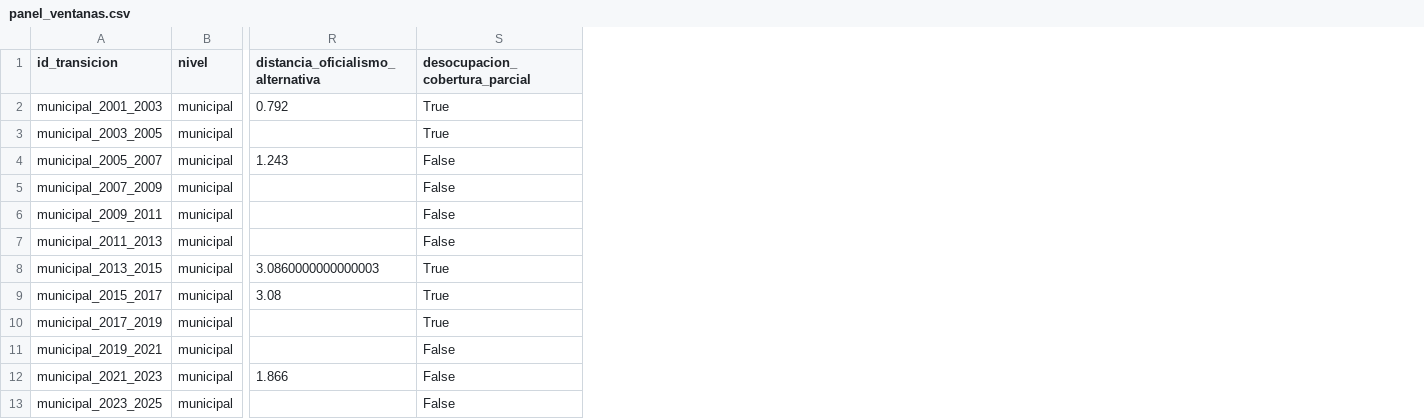
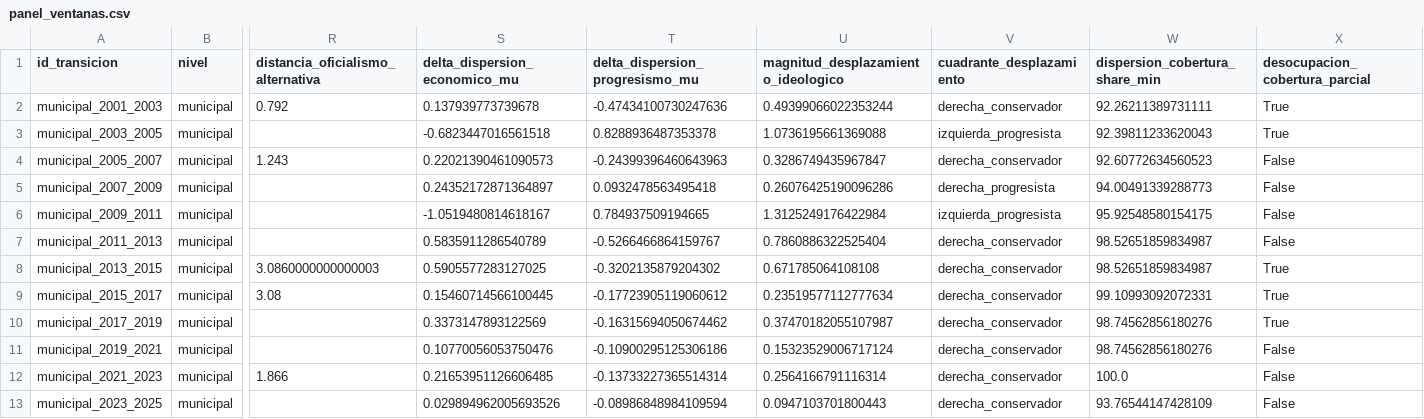
Before and after one commit to Ivanknop/elecciones-socioeconomia-laplata, a CSV file: data/tfi_data/panel_ventanas.csv, drawn as a sheet; only a part is shown, gaps mark what is left out; the diff names each change by its address in the sheet, - before the commit and + after, or states it on an @@ line.

```diff
--- a/data/tfi_data/panel_ventanas.csv
+++ b/data/tfi_data/panel_ventanas.csv
+column S (delta_dispersion_economico_mu), rows 2-13: 0.137939773739678 | -0.6823447016561518 | 0.22021390461090573 | 0.24352172871364897 | -1.0519480814618167 | 0.5835911286540789 | 0.5905577283127025 | 0.15460714566100445 | 0.3373147893122569 | 0.10770056053750476 | 0.21653951126606485 | 0.029894962005693526
+column T (delta_dispersion_progresismo_mu), rows 2-13: -0.47434100730247636 | 0.8288936487353378 | -0.24399396460643963 | 0.0932478563495418 | 0.784937509194665 | -0.5266466864159767 | -0.3202135879204302 | -0.17723905119060612 | -0.16315694050674462 | -0.10900295125306186 | -0.13733227365514314 | -0.08986848984109594
+column U, rows 1-13: magnitud_desplazamiento_ideologico | 0.49399066022353244 | 1.0736195661369088 | 0.3286749435967847 | 0.26076425190096286 | 1.3125249176422984 | 0.7860886322525404 | 0.671785064108108 | 0.23519577112777634 | 0.37470182055107987 | 0.15323529006717124 | 0.2564166791116314 | 0.0947103701800443
+column V (cuadrante_desplazamiento), rows 2-13: derecha_conservador | izquierda_progresista | derecha_conservador | derecha_progresista | izquierda_progresista | derecha_conservador | derecha_conservador | derecha_conservador | derecha_conservador | derecha_conservador | derecha_conservador | derecha_conservador
+column W (dispersion_cobertura_share_min), rows 2-13: 92.26211389731111 | 92.39811233620043 | 92.60772634560523 | 94.00491339288773 | 95.92548580154175 | 98.52651859834987 | 98.52651859834987 | 99.10993092072331 | 98.74562856180276 | 98.74562856180276 | 100.0 | 93.76544147428109
```
Also changed, not shown: data/tfi_data/elecciones.csv, data/tfi_data/panel/t-1/panel_trimestral_municipal.csv, 19 other files.
